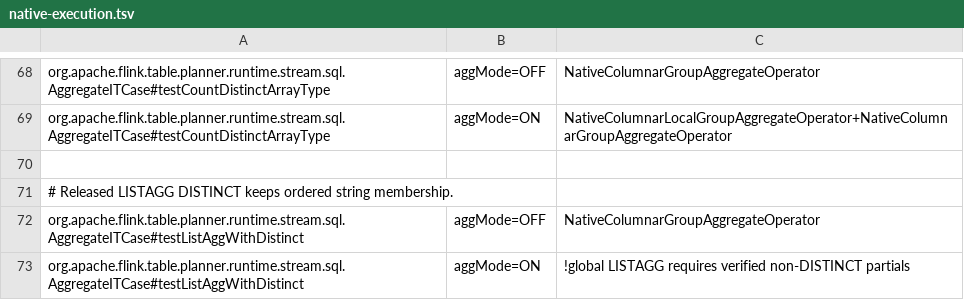
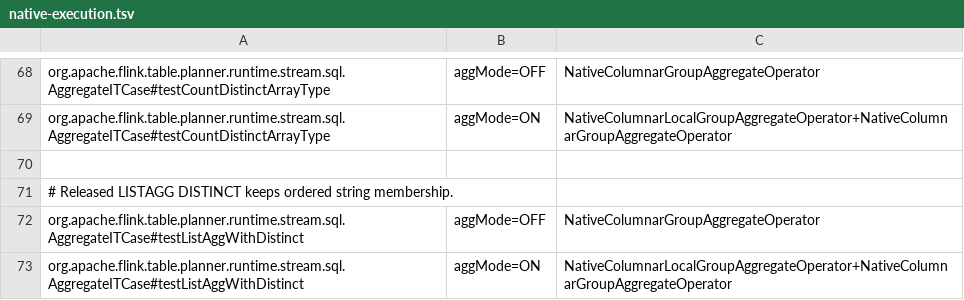
Before and after one commit to datafusion-contrib/StreamFusion, a TSV file: dev/flink-suite/agent/src/main/resources/native-execution.tsv, drawn as a sheet; only a part is shown, gaps mark what is left out.

```diff
--- a/dev/flink-suite/agent/src/main/resources/native-execution.tsv
+++ b/dev/flink-suite/agent/src/main/resources/native-execution.tsv
@@ -72,2 +72,2 @@ org.apache.flink.table.planner.runtime.stream.sql.AggregateITCase#testCountDisti
 org.apache.flink.table.planner.runtime.stream.sql.AggregateITCase#testListAggWithDistinct	aggMode=OFF	NativeColumnarGroupAggregateOperator
-org.apache.flink.table.planner.runtime.stream.sql.AggregateITCase#testListAggWithDistinct	aggMode=ON	!global LISTAGG requires verified non-DISTINCT partials
+org.apache.flink.table.planner.runtime.stream.sql.AggregateITCase#testListAggWithDistinct	aggMode=ON	NativeColumnarLocalGroupAggregateOperator+NativeColumnarGroupAggregateOperator
```
Also changed, not shown: dev/flink-suite/agent/src/main/resources/native-execution-flink1.18-state.tsv, dev/flink-suite/agent/src/main/resources/native-execution-flink1.18.tsv, 17 other files.
